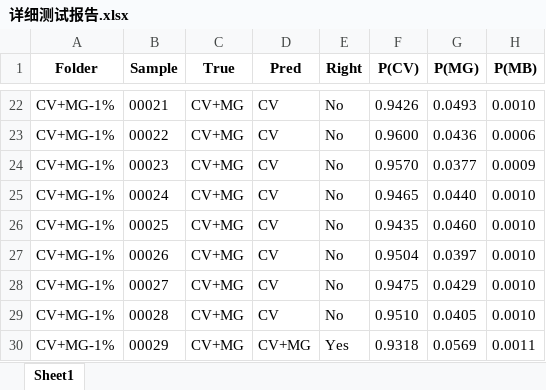
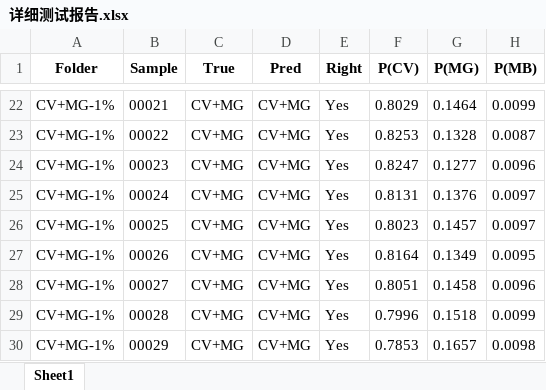
Before and after one commit to Sandyzla/SERS, an Excel workbook: 输出/详细测试报告.xlsx, sheet Sheet1, drawn as a sheet; only a part is shown, gaps mark what is left out; values as stored, in another font and other column widths than the file's, no borders; the diff covers the shown part only; the diff names each change by its address in the sheet, - before the commit and + after, or states it on an @@ line.

```diff
--- a/输出/详细测试报告.xlsx (sheet Sheet1)
+++ b/输出/详细测试报告.xlsx (sheet Sheet1)
-D22:D29 (Pred): CV
+D22:D29 (Pred): CV+MG
-E22:E29 (Right): No
+E22:E29 (Right): Yes
-F22 (P(CV)): 0.9426
+F22 (P(CV)): 0.8029
-G22 (P(MG)): 0.0493
+G22 (P(MG)): 0.1464
-H22 (P(MB)): 0.0010
+H22 (P(MB)): 0.0099
-F23 (P(CV)): 0.9600
+F23 (P(CV)): 0.8253
-G23 (P(MG)): 0.0436
+G23 (P(MG)): 0.1328
-H23 (P(MB)): 0.0006
+H23 (P(MB)): 0.0087
-F24 (P(CV)): 0.9570
+F24 (P(CV)): 0.8247
-G24 (P(MG)): 0.0377
+G24 (P(MG)): 0.1277
-H24 (P(MB)): 0.0009
+H24 (P(MB)): 0.0096
-F25 (P(CV)): 0.9465
+F25 (P(CV)): 0.8131
-G25 (P(MG)): 0.0440
+G25 (P(MG)): 0.1376
-H25:H26 (P(MB)): 0.0010
+H25:H26 (P(MB)): 0.0097
-F26 (P(CV)): 0.9435
+F26 (P(CV)): 0.8023
-G26 (P(MG)): 0.0460
+G26 (P(MG)): 0.1457
-F27 (P(CV)): 0.9504
+F27 (P(CV)): 0.8164
-G27 (P(MG)): 0.0397
+G27 (P(MG)): 0.1349
-H27 (P(MB)): 0.0010
+H27 (P(MB)): 0.0095
-F28 (P(CV)): 0.9475
+F28 (P(CV)): 0.8051
-G28 (P(MG)): 0.0429
+G28 (P(MG)): 0.1458
-H28 (P(MB)): 0.0010
+H28 (P(MB)): 0.0096
-F29 (P(CV)): 0.9510
+F29 (P(CV)): 0.7996
-G29 (P(MG)): 0.0405
+G29 (P(MG)): 0.1518
-H29 (P(MB)): 0.0010
+H29 (P(MB)): 0.0099
-F30 (P(CV)): 0.9318
+F30 (P(CV)): 0.7853
-G30 (P(MG)): 0.0569
+G30 (P(MG)): 0.1657
-H30 (P(MB)): 0.0011
+H30 (P(MB)): 0.0098
```
Also changed, not shown: 1666 edited cells elsewhere in this sheet, 6 other files.
